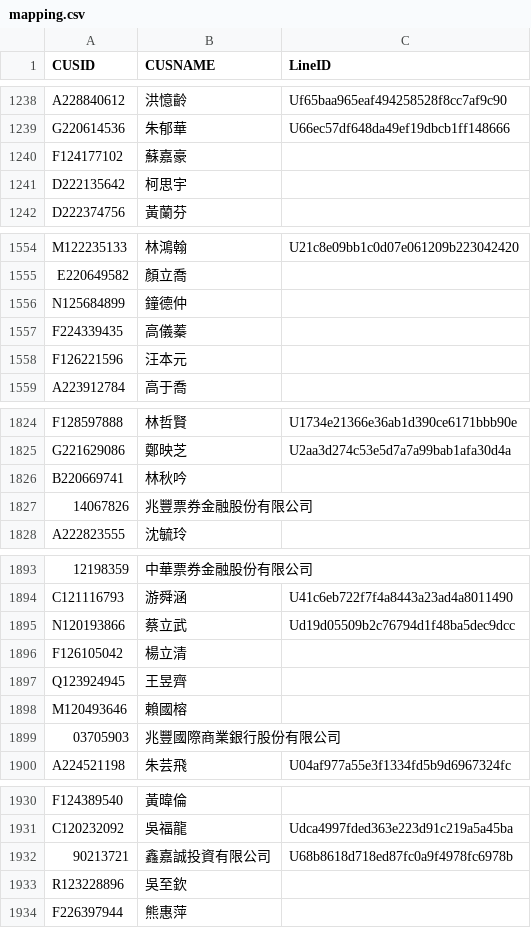
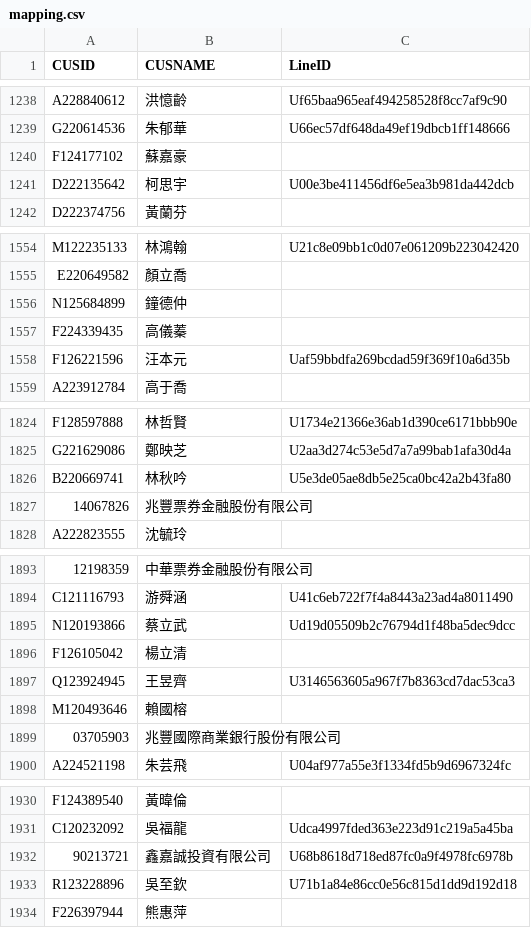
Before and after one commit to smart40333/LineBot, a CSV file: Data/mapping.csv, drawn as a sheet; only a part is shown, gaps mark what is left out; the diff covers the shown part only.

Commit message:
update: mapping.csv

```diff
--- a/Data/mapping.csv
+++ b/Data/mapping.csv
@@ -1240,3 +1240,3 @@ G220614536,朱郁華,U66ec57df648da49ef19dbcb1ff148666
 F124177102,蘇嘉豪,
-D222135642,柯思宇,
+D222135642,柯思宇,U00e3be411456df6e5ea3b981da442dcb
 D222374756,黃蘭芬,
@@ -1557,3 +1557,3 @@ N125684899,鐘德仲,
 F224339435,高儀蓁,
-F126221596,汪本元,
+F126221596,汪本元,Uaf59bbdfa269bcdad59f369f10a6d35b
 A223912784,高于喬,
@@ -1825,3 +1825,3 @@ F128597888,林哲賢,U1734e21366e36ab1d390ce6171bbb90e
 G221629086,鄭映芝,U2aa3d274c53e5d7a7a99bab1afa30d4a
-B220669741,林秋吟,
+B220669741,林秋吟,U5e3de05ae8db5e25ca0bc42a2b43fa80
 14067826,兆豐票券金融股份有限公司,
@@ -1896,3 +1896,3 @@ N120193866,蔡立武,Ud19d05509b2c76794d1f48ba5dec9dcc
 F126105042,楊立清,
-Q123924945,王昱齊,
+Q123924945,王昱齊,U3146563605a967f7b8363cd7dac53ca3
 M120493646,賴國榕,
@@ -1932,3 +1932,3 @@ C120232092,吳福龍,Udca4997fded363e223d91c219a5a45ba
 90213721,鑫嘉誠投資有限公司,U68b8618d718ed87fc0a9f4978fc6978b
-R123228896,吳至欽,
+R123228896,吳至欽,U71b1a84e86cc0e56c815d1dd9d192d18
 F226397944,熊惠萍,
```
Also changed, not shown: 2 edited cells elsewhere in this file.
